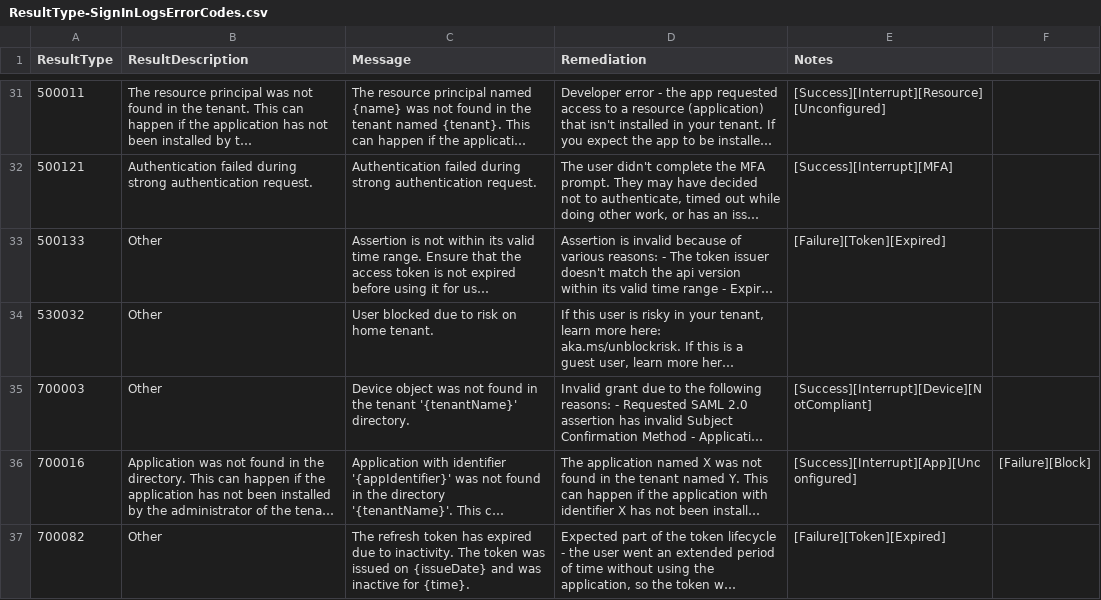
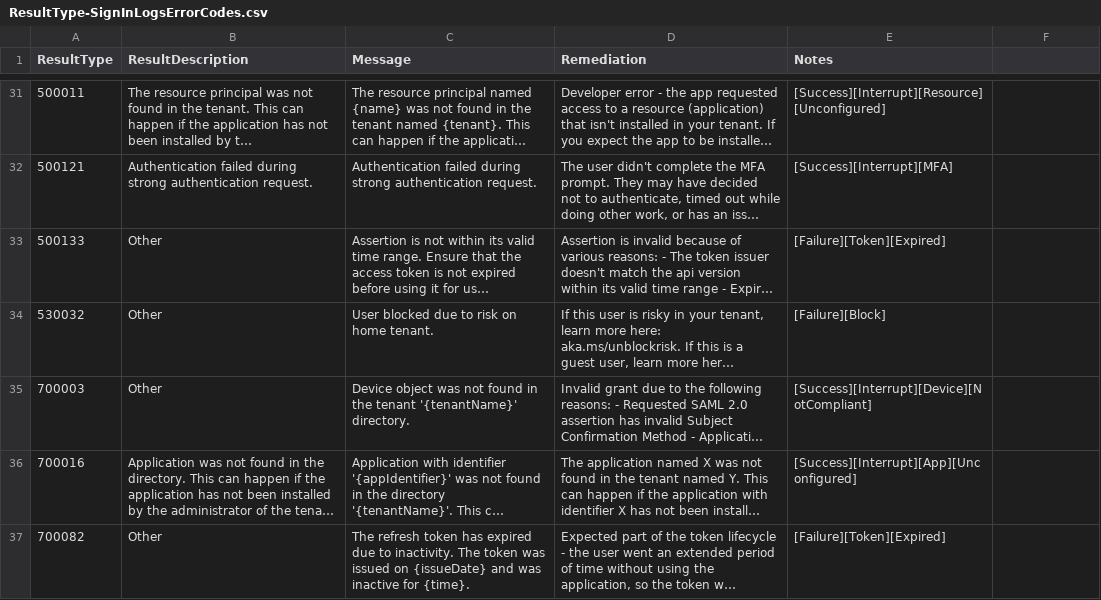
Before and after one commit to ep3p/Sentinel_KQL, a CSV file: Watchlists/ResultType-SignInLogsErrorCodes.csv, drawn as a sheet; only a part is shown, gaps mark what is left out; long unchanged cells end in …; the diff names each change by its address in the sheet, - before the commit and + after, or states it on an @@ line.

Commit message:
Update ResultType-SignInLogsErrorCodes.csv

```diff
--- a/Watchlists/ResultType-SignInLogsErrorCodes.csv
+++ b/Watchlists/ResultType-SignInLogsErrorCodes.csv
-E34 (Notes): (empty)
+E34 (Notes): [Failure][Block]
-F36: [Failure][Block]
+F36: (empty)
```
